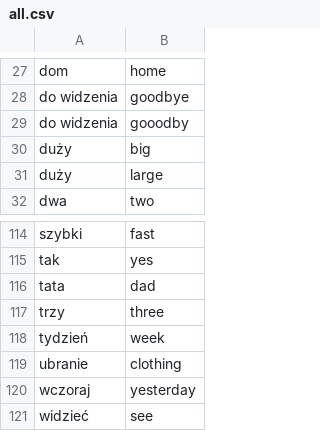
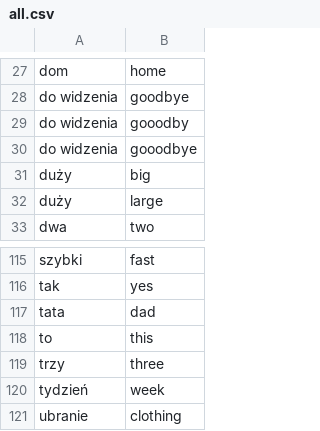
Before and after one commit to starcry/polish, a CSV file: all.csv, drawn as a sheet; only a part is shown, gaps mark what is left out; the shorter side is filled out with more unchanged rows; the diff names each change by its address in the sheet, - before the commit and + after, or states it on an @@ line.

Commit message:
fix: words: fixing a rebase

```diff
--- a/all.csv
+++ b/all.csv
+row 30: do widzenia | gooodbye
+row 118: to | this
```
